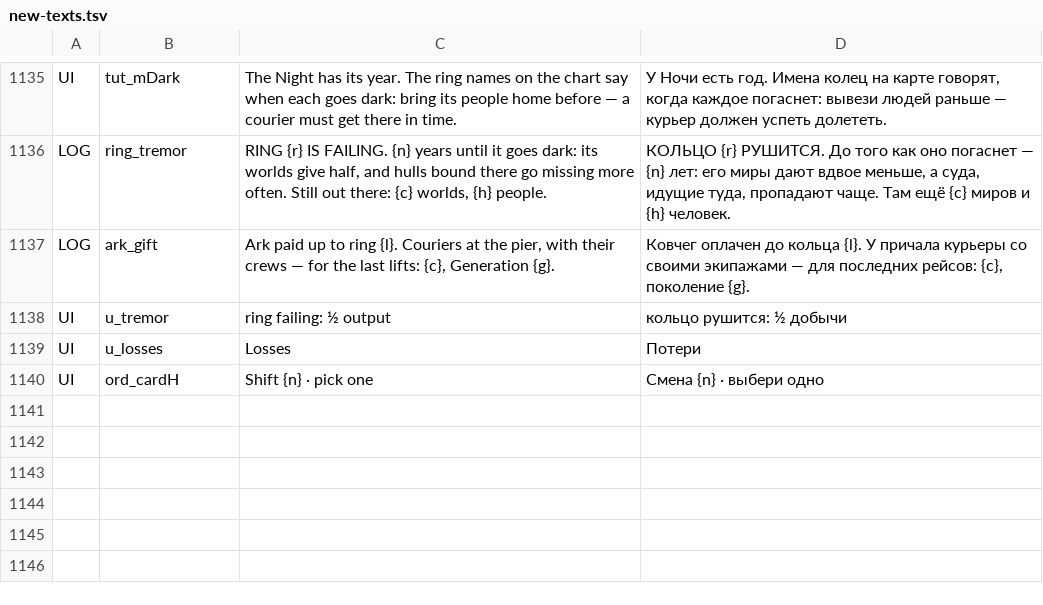
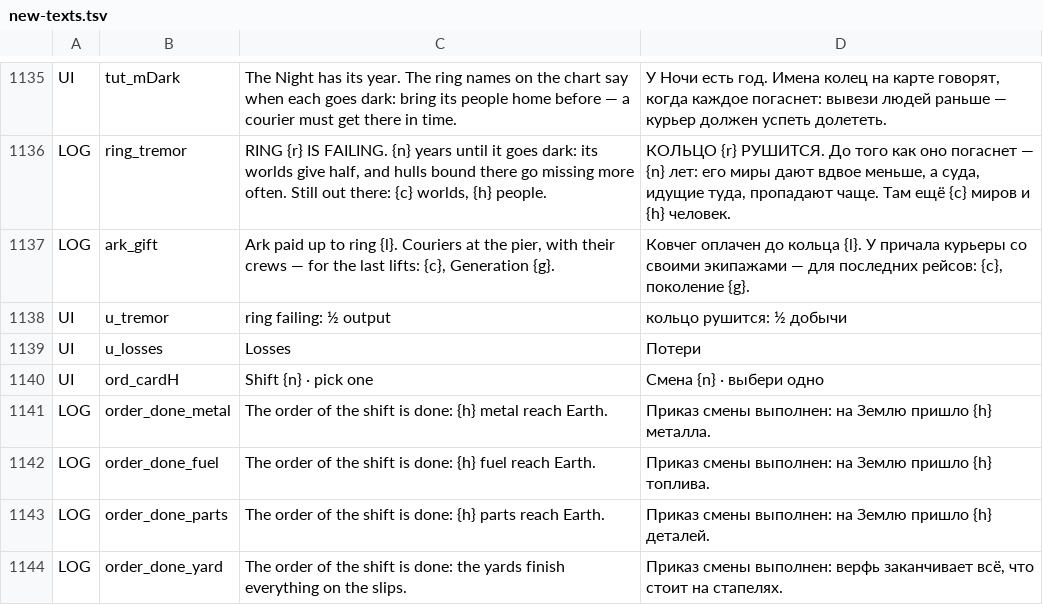
Before and after one commit to bakenton/last-berth, a TSV file: work/new-texts.tsv, drawn as a sheet; only a part is shown, gaps mark what is left out; the diff names each change by its address in the sheet, - before the commit and + after, or states it on an @@ line.

```diff
--- a/work/new-texts.tsv
+++ b/work/new-texts.tsv
+row 1141: LOG | order_done_metal | The order of the shift is done: {h} metal reach Earth. | Приказ смены выполнен: на Землю пришло {h} металла.
+row 1142: LOG | order_done_fuel | The order of the shift is done: {h} fuel reach Earth. | Приказ смены выполнен: на Землю пришло {h} топлива.
+row 1143: LOG | order_done_parts | The order of the shift is done: {h} parts reach Earth. | Приказ смены выполнен: на Землю пришло {h} деталей.
+row 1144: LOG | order_done_yard | The order of the shift is done: the yards finish everything on the slips. | Приказ смены выполнен: верфь заканчивает всё, что стоит на стапелях.
```
Also changed, not shown: 6 other files.
